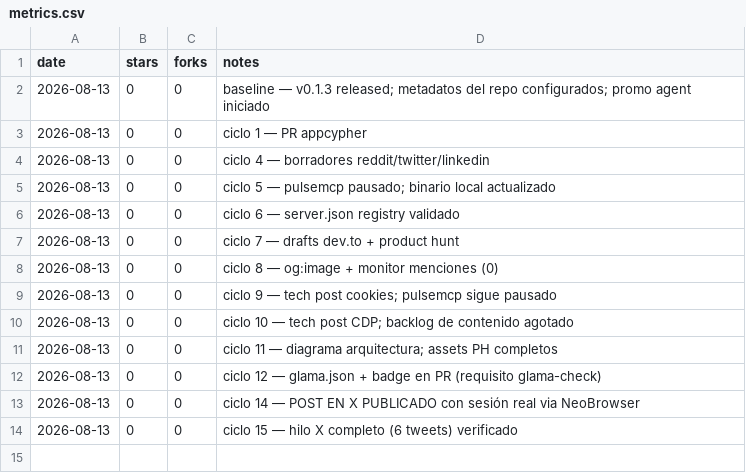
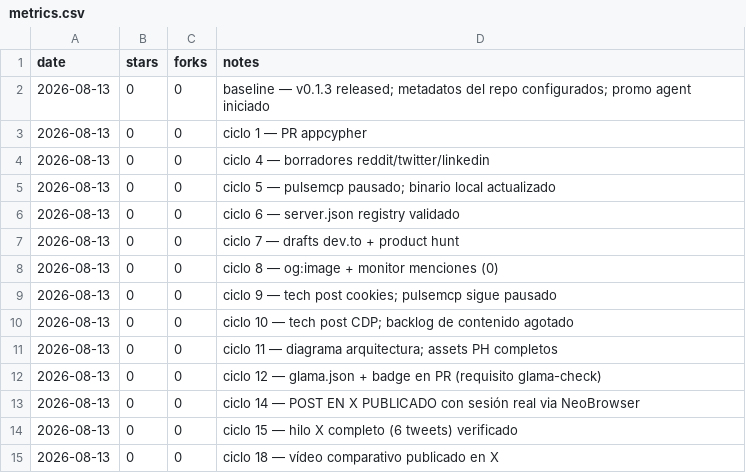
Before and after one commit to pitiflautico/neobrowser, a CSV file: promo/metrics.csv, drawn as a sheet.

Commit message:
promo: split-screen comparison video, published on X (posted by NeoBrowser itself)

```diff
--- a/promo/metrics.csv
+++ b/promo/metrics.csv
@@ -14 +14,2 @@ date,stars,forks,notes
 2026-08-13,0,0,ciclo 15 — hilo X completo (6 tweets) verificado
+2026-08-13,0,0,ciclo 18 — vídeo comparativo publicado en X
```
Also changed, not shown: 2 other files.
